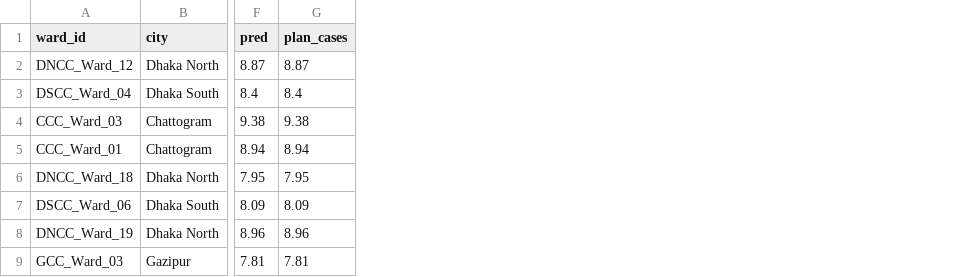
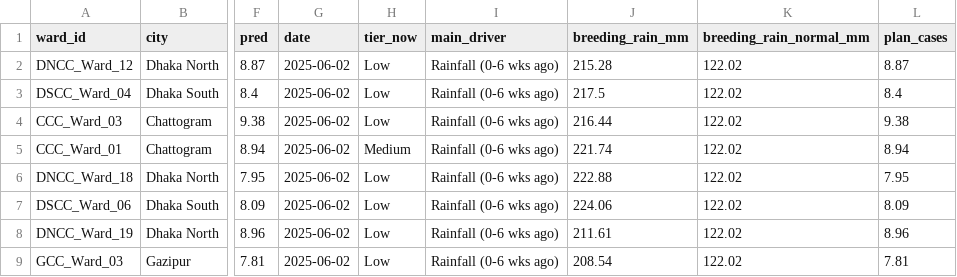
Before and after one commit to Armanbro007/dengue-early-warning, a CSV file: exports/dispatch_plan.csv, drawn as a sheet; only a part is shown, gaps mark what is left out; the diff names each change by its address in the sheet, - before the commit and + after, or states it on an @@ line.

Commit message:
Update README, ARCHITECTURE, screenshots and exports for the new layout

```diff
--- a/exports/dispatch_plan.csv
+++ b/exports/dispatch_plan.csv
+column G (date), rows 2-9: all 2025-06-02
+column H (tier_now), rows 2-9: Low | Low | Low | Medium | Low | Low | Low | Low
+column I (main_driver), rows 2-9: all Rainfall (0-6 wks ago)
+column J (breeding_rain_mm), rows 2-9: 215.28 | 217.5 | 216.44 | 221.74 | 222.88 | 224.06 | 211.61 | 208.54
+column K (breeding_rain_normal_mm), rows 2-9: all 122.02
```
Also changed, not shown: 8 other files.
